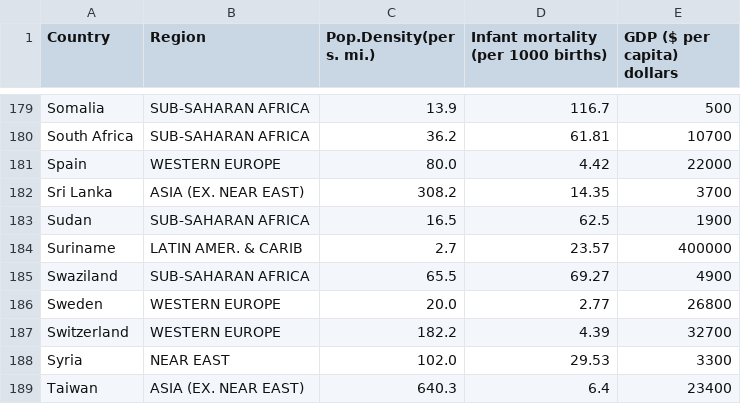
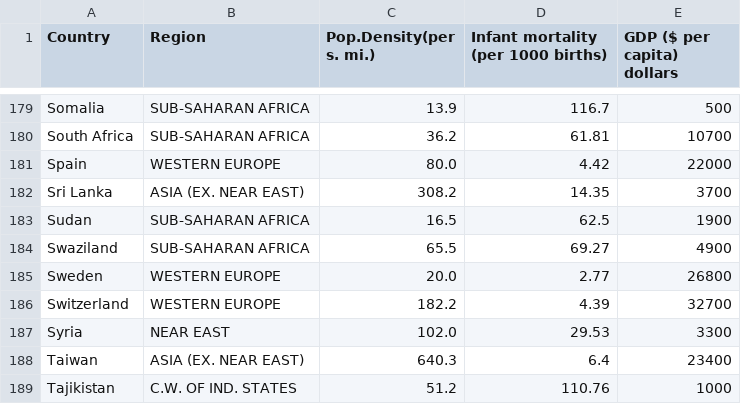
Before and after one commit to Goblok0/dataprocessing, a CSV file: homework/week_2/EDA/countries.csv, drawn as a sheet; only a part is shown, gaps mark what is left out; the shorter side is filled out with more unchanged rows.

```diff
--- a/homework/week_2/EDA/countries.csv
+++ b/homework/week_2/EDA/countries.csv
@@ -183,3 +183,2 @@ Sri Lanka ,ASIA (EX. NEAR EAST)         ,308.2,14.35,3700
 Sudan ,SUB-SAHARAN AFRICA                 ,16.5,62.5,1900
-Suriname ,LATIN AMER. & CARIB    ,2.7,23.57,400000
 Swaziland ,SUB-SAHARAN AFRICA                 ,65.5,69.27,4900
```
Also changed, not shown: 2 other files.
